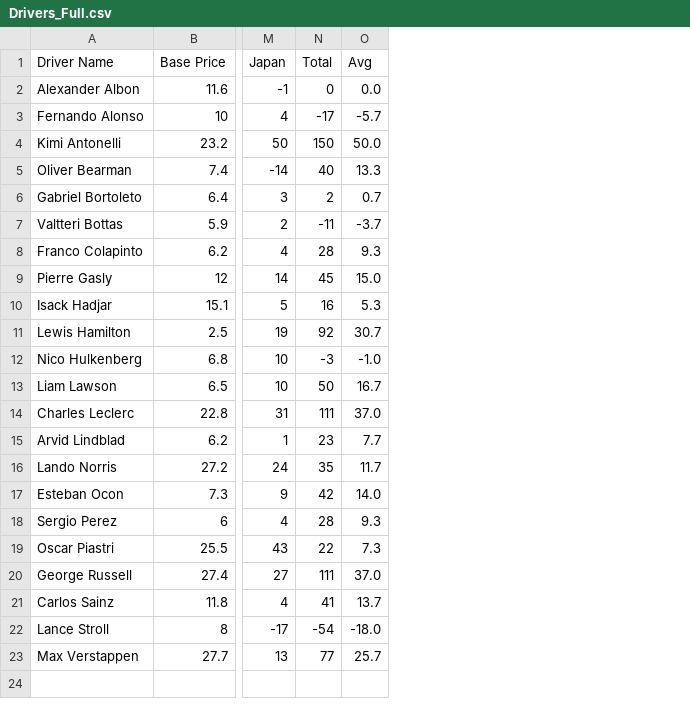
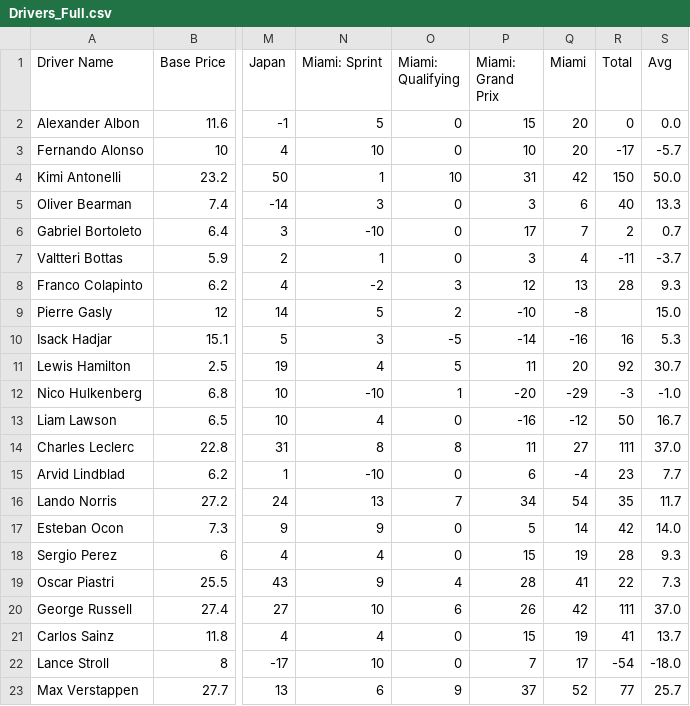
Before and after one commit to AelinaXY/F1-Point-Calc, a CSV file: src/main/resources/Drivers_Full.csv, drawn as a sheet; only a part is shown, gaps mark what is left out; addresses are those after the commit; the diff names each change by its address in the sheet, - before the commit and + after, or states it on an @@ line.

Commit message:
Update Drivers and Teams data; add Miami race statistics and adjust existing values for accuracy

```diff
--- a/src/main/resources/Drivers_Full.csv
+++ b/src/main/resources/Drivers_Full.csv
+column N (Miami: Sprint), rows 2-23: 5 | 10 | 1 | 3 | -10 | 1 | -2 | 5 | 3 | 4 | -10 | 4 | 8 | -10 | 13 | 9 | 4 | 9 | 10 | 4 | 10 | 6
+column O (Miami: Qualifying), rows 2-23: 0 | 0 | 10 | 0 | 0 | 0 | 3 | 2 | -5 | 5 | 1 | 0 | 8 | 0 | 7 | 0 | 0 | 4 | 6 | 0 | 0 | 9
+column P (Miami: Grand Prix), rows 2-23: 15 | 10 | 31 | 3 | 17 | 3 | 12 | -10 | -14 | 11 | -20 | -16 | 11 | 6 | 34 | 5 | 15 | 28 | 26 | 15 | 7 | 37
+column Q (Miami), rows 2-23: 20 | 20 | 42 | 6 | 7 | 4 | 13 | -8 | -16 | 20 | -29 | -12 | 27 | -4 | 54 | 14 | 19 | 41 | 42 | 19 | 17 | 52
-R9 (Total): 45
+R9 (Total): (empty)
```
Also changed, not shown: src/main/resources/Teams_Full.csv.
